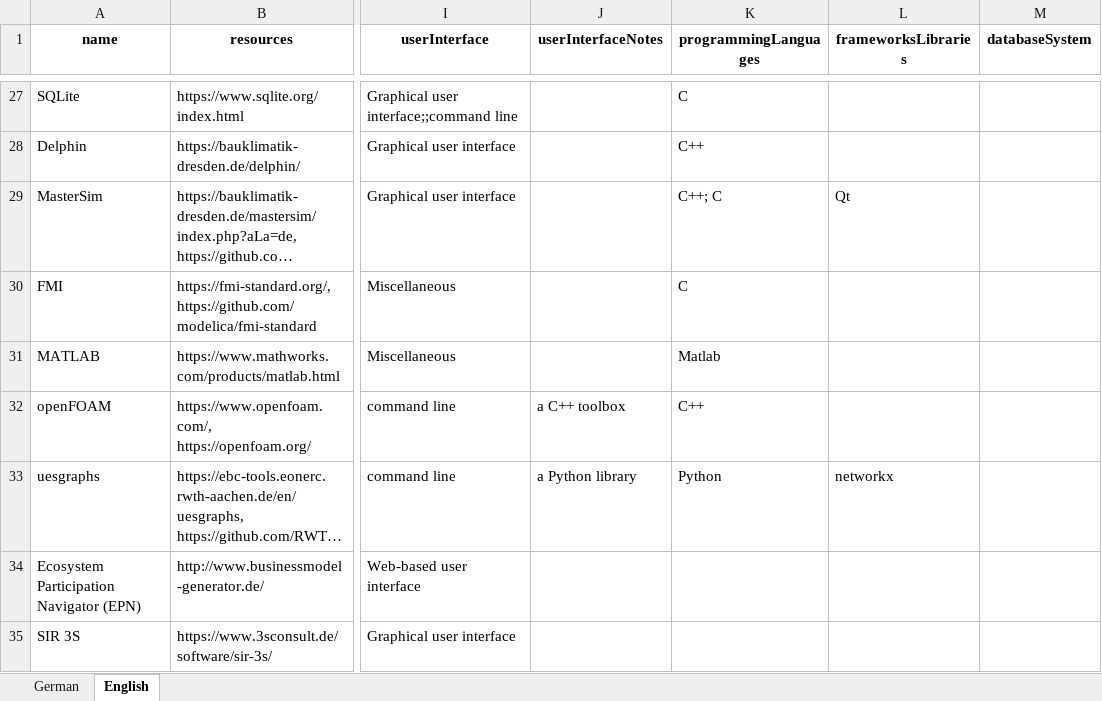
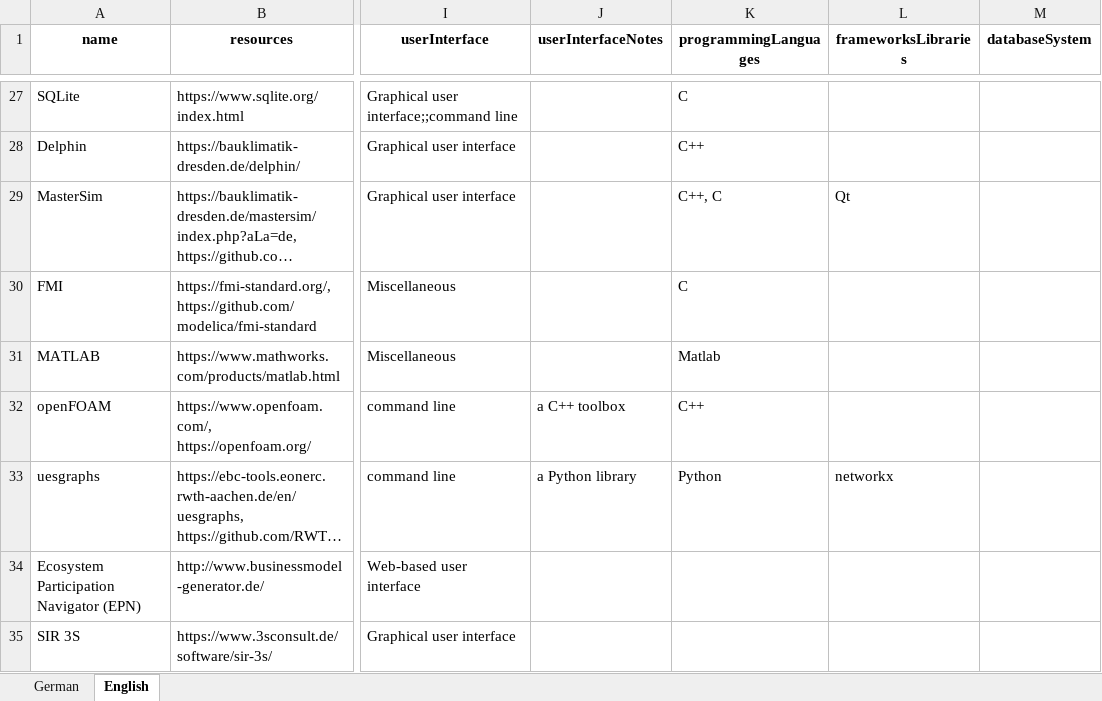
Before and after one commit to TUB-DVG/wissen-digital-ewb, an Excel workbook: webcentral/doc/01_data/02_tool_over/2024_11_13_tools_new_logos.xlsx, sheet English, drawn as a sheet; only a part is shown, gaps mark what is left out; long unchanged cells end in …; values as stored, in another font and other column widths than the file's, no borders; the diff names each change by its address in the sheet, - before the commit and + after, or states it on an @@ line.

```diff
--- a/webcentral/doc/01_data/02_tool_over/2024_11_13_tools_new_logos.xlsx (sheet English)
+++ b/webcentral/doc/01_data/02_tool_over/2024_11_13_tools_new_logos.xlsx (sheet English)
-K29 (programmingLanguages): C++; C
+K29 (programmingLanguages): C++, C
```
Also changed, not shown: sheet German.
